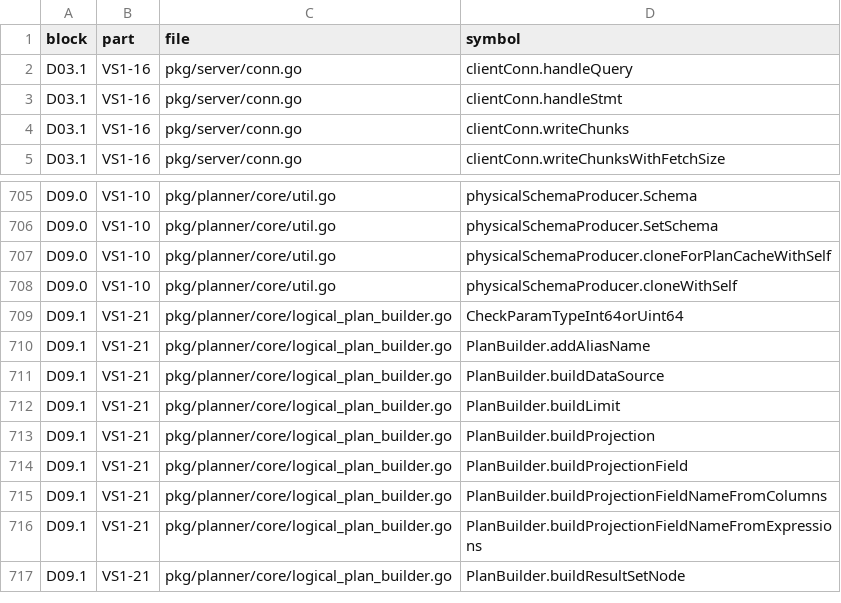
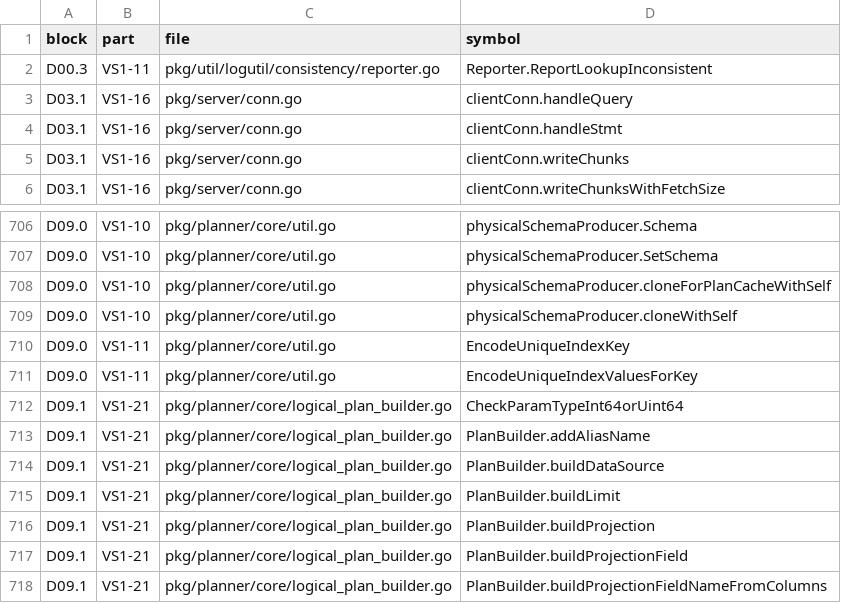
Before and after one commit to dulao5/tidb-rs-tracker, a TSV file: data/part_funcs.tsv, drawn as a sheet; only a part is shown, gaps mark what is left out; the shorter side is filled out with more unchanged rows; the diff names each change by its address in the sheet, - before the commit and + after, or states it on an @@ line.

```diff
--- a/data/part_funcs.tsv
+++ b/data/part_funcs.tsv
+row 2: D00.3 | VS1-11 | pkg/util/logutil/consistency/reporter.go | Reporter.ReportLookupInconsistent
+row 710: D09.0 | VS1-11 | pkg/planner/core/util.go | EncodeUniqueIndexKey
+row 711: D09.0 | VS1-11 | pkg/planner/core/util.go | EncodeUniqueIndexValuesForKey
```
Also changed, not shown: data/block_parts.tsv, data/stubs.tsv, 6 other files.
